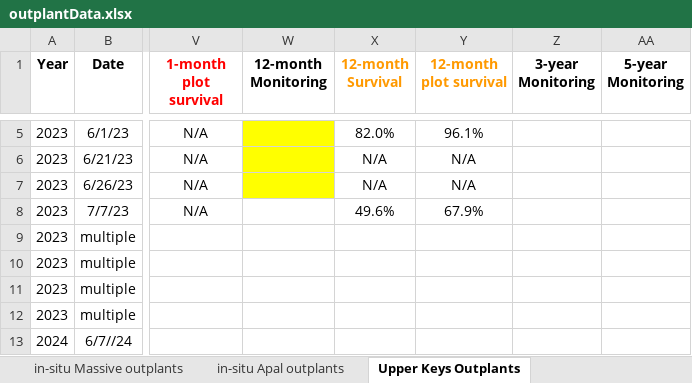
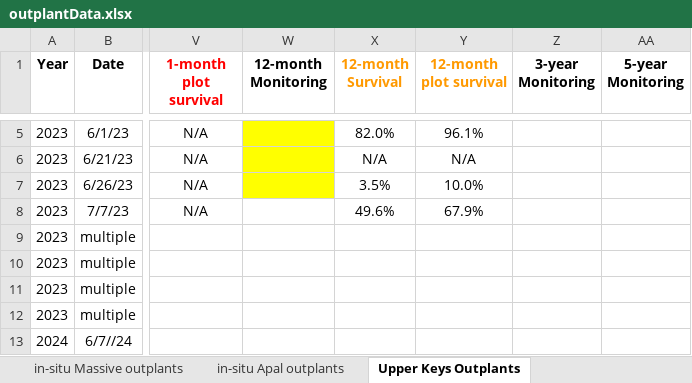
Before and after one commit to icombs2017/fwcStateReports, an Excel workbook: stateYear7/data/outplantData.xlsx, sheet Upper Keys Outplants, drawn as a sheet; only a part is shown, gaps mark what is left out; values as stored, in another font and other column widths than the file's, no borders; charts and pictures and conditional formats not drawn; the diff names each change by its address in the sheet, - before the commit and + after, or states it on an @@ line.

```diff
--- a/stateYear7/data/outplantData.xlsx (sheet Upper Keys Outplants)
+++ b/stateYear7/data/outplantData.xlsx (sheet Upper Keys Outplants)
-X7 (12-month Survival): N/A
+X7 (12-month Survival): 3.5%
-Y7 (12-month plot survival): N/A
+Y7 (12-month plot survival): 10.0%
```
Also changed, not shown: stateYear7/data/bleachingData.xlsx, 18 other files.
